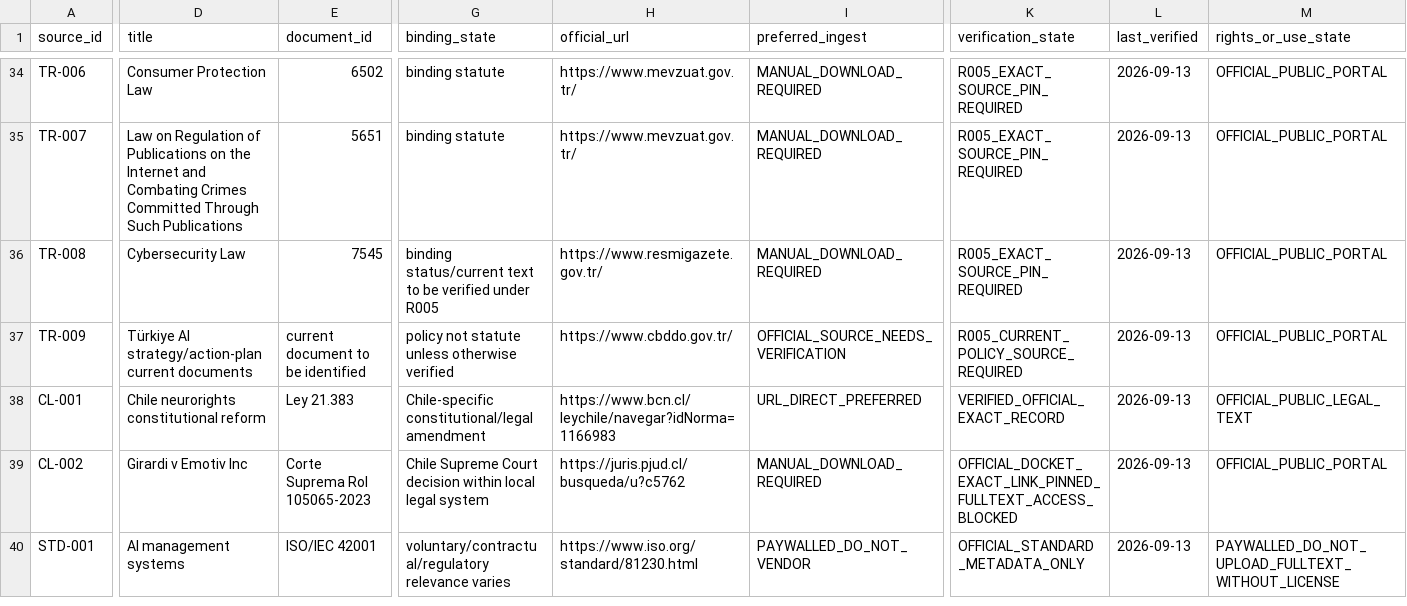
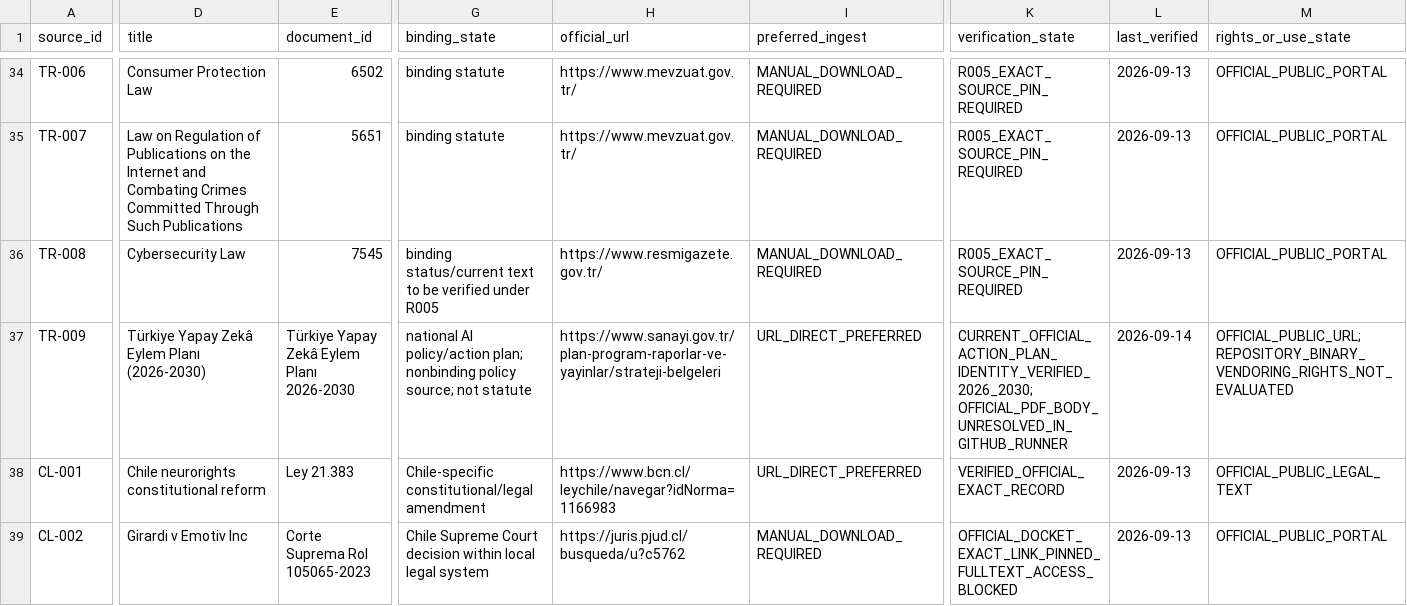
Before and after one commit to fatihekler/ai-laws, a CSV file: 86_NOTEBOOKLM/NOTEBOOKLM_SOURCE_ACQUISITION_MANIFEST.csv, drawn as a sheet; only a part is shown, gaps mark what is left out; the shorter side is filled out with more unchanged rows; the diff covers the shown part only; the diff names each change by its address in the sheet, - before the commit and + after, or states it on an @@ line.

```diff
--- a/86_NOTEBOOKLM/NOTEBOOKLM_SOURCE_ACQUISITION_MANIFEST.csv
+++ b/86_NOTEBOOKLM/NOTEBOOKLM_SOURCE_ACQUISITION_MANIFEST.csv
-D37 (title): Türkiye AI strategy/action-plan current documents
+D37 (title): Türkiye Yapay Zekâ Eylem Planı (2026-2030)
-E37 (document_id): current document to be identified
+E37 (document_id): Türkiye Yapay Zekâ Eylem Planı 2026-2030
-G37 (binding_state): policy not statute unless otherwise verified
+G37 (binding_state): national AI policy/action plan; nonbinding policy source; not statute
-H37 (official_url): https://www.cbddo.gov.tr/
+H37 (official_url): https://www.sanayi.gov.tr/plan-program-raporlar-ve-yayinlar/strateji-belgeleri
-I37 (preferred_ingest): OFFICIAL_SOURCE_NEEDS_VERIFICATION
+I37 (preferred_ingest): URL_DIRECT_PREFERRED
-K37 (verification_state): R005_CURRENT_POLICY_SOURCE_REQUIRED
+K37 (verification_state): CURRENT_OFFICIAL_ACTION_PLAN_IDENTITY_VERIFIED_2026_2030; OFFICIAL_PDF_BODY_UNRESOLVED_IN_GITHUB_RUNNER
-L37 (last_verified): 2026-09-13
+L37 (last_verified): 2026-09-14
-M37 (rights_or_use_state): OFFICIAL_PUBLIC_PORTAL
+M37 (rights_or_use_state): OFFICIAL_PUBLIC_URL; REPOSITORY_BINARY_VENDORING_RIGHTS_NOT_EVALUATED
```
Also changed, not shown: 1 edited cell elsewhere in this file, 86_NOTEBOOKLM/NOTEBOOKLM_ACQUISITION_AND_VALIDATION_LEDGER.csv, 86_NOTEBOOKLM/NOTEBOOKLM_SOURCE_PACK_ASSIGNMENTS.csv, 5 other files.
